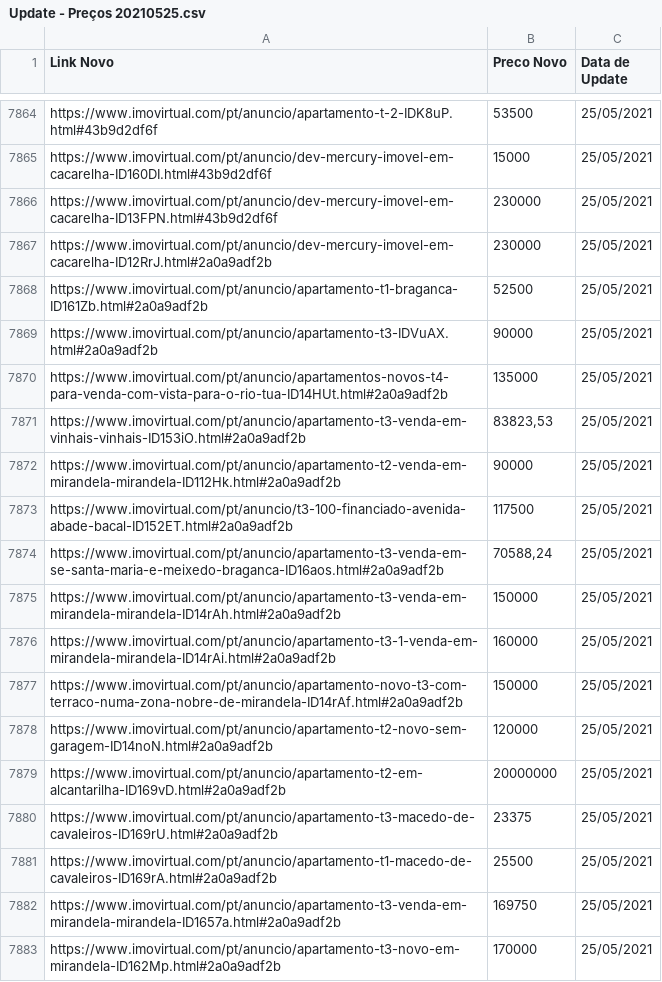
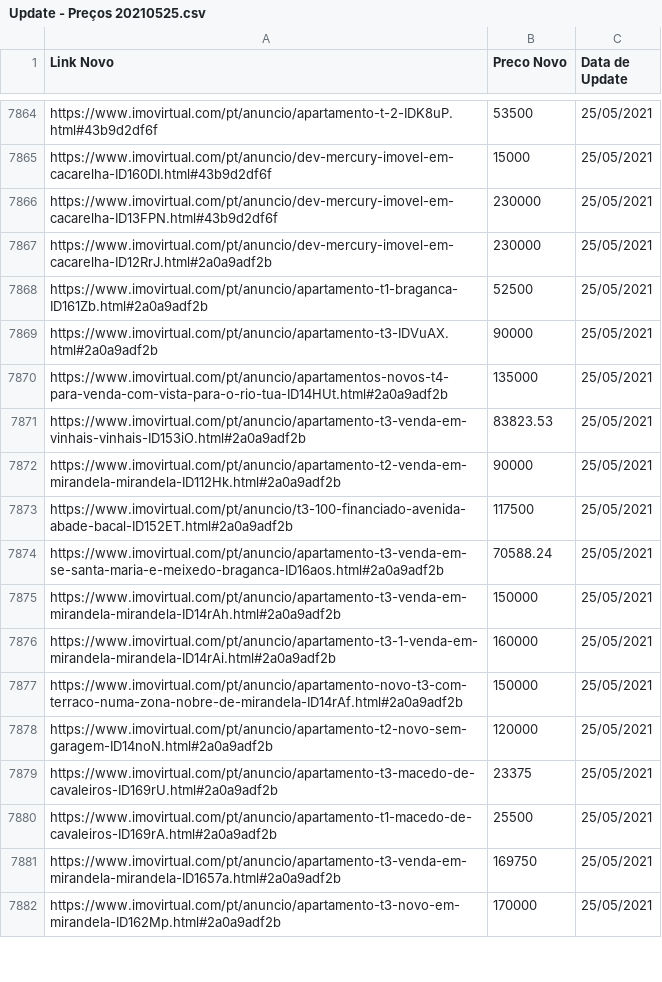
Before and after one commit to miguellamas2/DSP_T01_G09, a CSV file: Update - Preços 20210525.csv, drawn as a sheet; only a part is shown, gaps mark what is left out.

```diff
--- a/Update - Preços 20210525.csv
+++ b/Update - Preços 20210525.csv
@@ -7870,6 +7870,6 @@ https://www.imovirtual.com/pt/anuncio/apartamento-t3-IDVuAX.html#2a0a9adf2b;9000
 https://www.imovirtual.com/pt/anuncio/apartamentos-novos-t4-para-venda-com-vista-para-o-rio-tua-ID14HUt.html#2a0a9adf2b;135000;25/05/2021
-https://www.imovirtual.com/pt/anuncio/apartamento-t3-venda-em-vinhais-vinhais-ID153iO.html#2a0a9adf2b;83823,53;25/05/2021
+https://www.imovirtual.com/pt/anuncio/apartamento-t3-venda-em-vinhais-vinhais-ID153iO.html#2a0a9adf2b;83823.53;25/05/2021
 https://www.imovirtual.com/pt/anuncio/apartamento-t2-venda-em-mirandela-mirandela-ID112Hk.html#2a0a9adf2b;90000;25/05/2021
 https://www.imovirtual.com/pt/anuncio/t3-100-financiado-avenida-abade-bacal-ID152ET.html#2a0a9adf2b;117500;25/05/2021
-https://www.imovirtual.com/pt/anuncio/apartamento-t3-venda-em-se-santa-maria-e-meixedo-braganca-ID16aos.html#2a0a9adf2b;70588,24;25/05/2021
+https://www.imovirtual.com/pt/anuncio/apartamento-t3-venda-em-se-santa-maria-e-meixedo-braganca-ID16aos.html#2a0a9adf2b;70588.24;25/05/2021
 https://www.imovirtual.com/pt/anuncio/apartamento-t3-venda-em-mirandela-mirandela-ID14rAh.html#2a0a9adf2b;150000;25/05/2021
@@ -7878,3 +7878,2 @@ https://www.imovirtual.com/pt/anuncio/apartamento-novo-t3-com-terraco-numa-zona-
 https://www.imovirtual.com/pt/anuncio/apartamento-t2-novo-sem-garagem-ID14noN.html#2a0a9adf2b;120000;25/05/2021
-https://www.imovirtual.com/pt/anuncio/apartamento-t2-em-alcantarilha-ID169vD.html#2a0a9adf2b;20000000;25/05/2021
 https://www.imovirtual.com/pt/anuncio/apartamento-t3-macedo-de-cavaleiros-ID169rU.html#2a0a9adf2b;23375;25/05/2021
```
Also changed, not shown: Update - Preços 20210528.csv, Update - Preços 20210531.csv, 3 other files.
